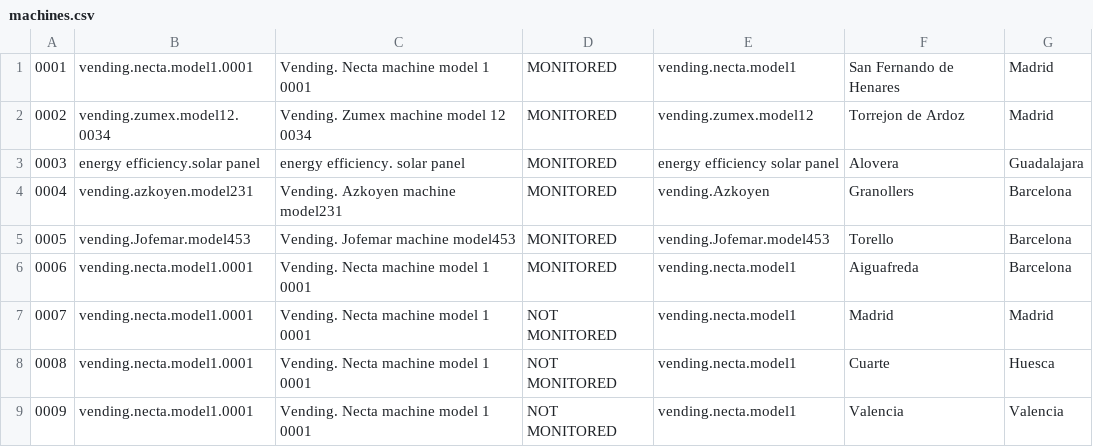
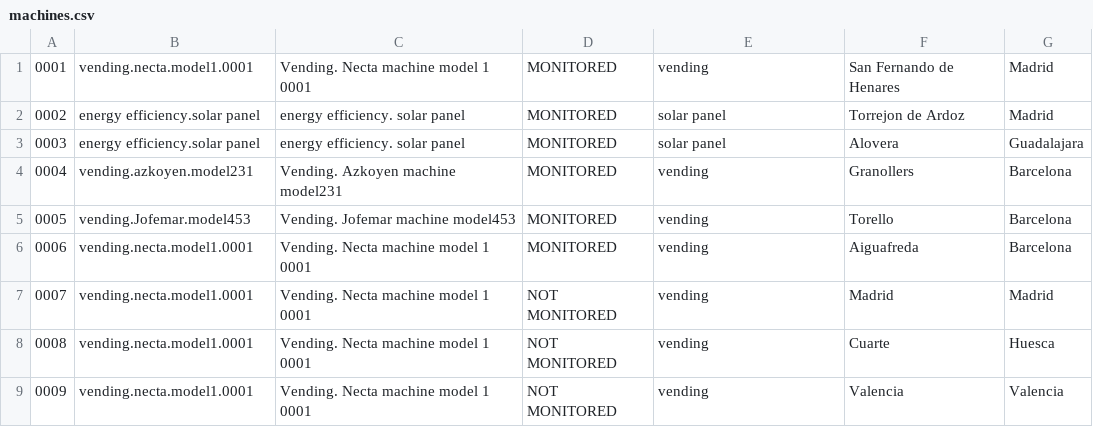
Before and after one commit to juanoliver/san, a CSV file: db/machines.csv, drawn as a sheet.

```diff
--- a/db/machines.csv
+++ b/db/machines.csv
@@ -1,9 +1,9 @@
-0001;vending.necta.model1.0001;Vending. Necta machine model 1 0001;MONITORED;vending.necta.model1;San Fernando de Henares;Madrid
-0002;vending.zumex.model12.0034;Vending. Zumex machine model 12 0034;MONITORED;vending.zumex.model12;Torrejon de Ardoz;Madrid
-0003;energy efficiency.solar panel;energy efficiency. solar panel;MONITORED;energy efficiency solar panel;Alovera;Guadalajara
-0004;vending.azkoyen.model231;Vending. Azkoyen machine model231;MONITORED;vending.Azkoyen;Granollers;Barcelona
-0005;vending.Jofemar.model453;Vending. Jofemar machine model453;MONITORED;vending.Jofemar.model453;Torello;Barcelona
-0006;vending.necta.model1.0001;Vending. Necta machine model 1 0001;MONITORED;vending.necta.model1;Aiguafreda;Barcelona
-0007;vending.necta.model1.0001;Vending. Necta machine model 1 0001;NOT MONITORED;vending.necta.model1;Madrid;Madrid
-0008;vending.necta.model1.0001;Vending. Necta machine model 1 0001;NOT MONITORED;vending.necta.model1;Cuarte;Huesca
-0009;vending.necta.model1.0001;Vending. Necta machine model 1 0001;NOT MONITORED;vending.necta.model1;Valencia;Valencia
+0001;vending.necta.model1.0001;Vending. Necta machine model 1 0001;MONITORED;vending;San Fernando de Henares;Madrid
+0002;energy efficiency.solar panel;energy efficiency. solar panel;MONITORED;solar panel;Torrejon de Ardoz;Madrid
+0003;energy efficiency.solar panel;energy efficiency. solar panel;MONITORED;solar panel;Alovera;Guadalajara
+0004;vending.azkoyen.model231;Vending. Azkoyen machine model231;MONITORED;vending;Granollers;Barcelona
+0005;vending.Jofemar.model453;Vending. Jofemar machine model453;MONITORED;vending;Torello;Barcelona
+0006;vending.necta.model1.0001;Vending. Necta machine model 1 0001;MONITORED;vending;Aiguafreda;Barcelona
+0007;vending.necta.model1.0001;Vending. Necta machine model 1 0001;NOT MONITORED;vending;Madrid;Madrid
+0008;vending.necta.model1.0001;Vending. Necta machine model 1 0001;NOT MONITORED;vending;Cuarte;Huesca
+0009;vending.necta.model1.0001;Vending. Necta machine model 1 0001;NOT MONITORED;vending;Valencia;Valencia
```
Also changed, not shown: 22 other files.
